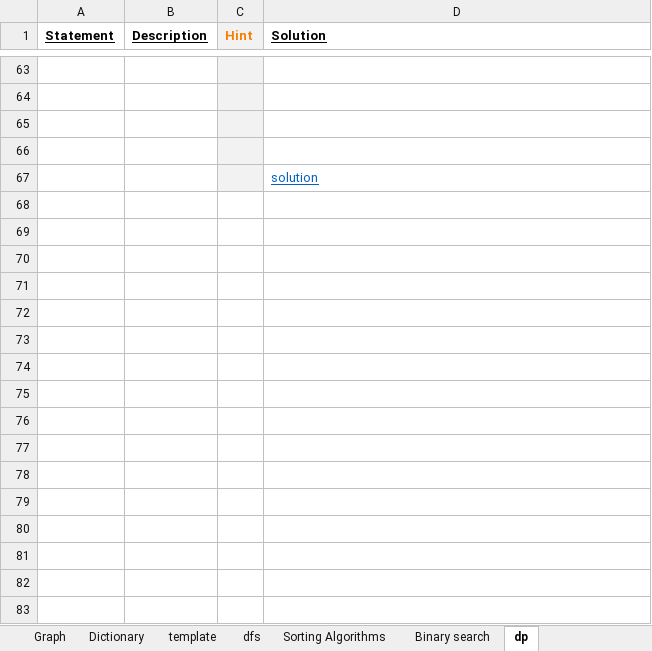
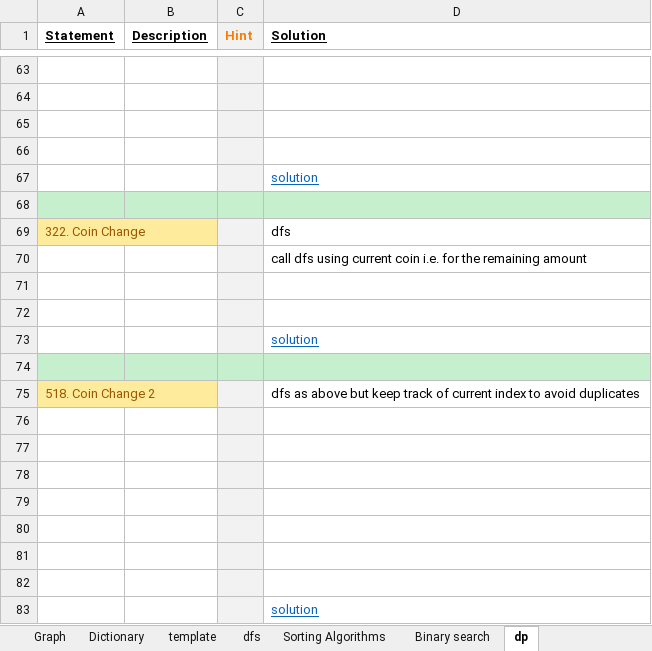
Before and after one commit to Jayaraj342/leetcode-solutions, an Excel workbook: Leetcode_Solutions.xlsx, sheet dp, drawn as a sheet; only a part is shown, gaps mark what is left out; values as stored, in another font and other column widths than the file's, no borders; charts and pictures not drawn; the diff names each change by its address in the sheet, - before the commit and + after, or states it on an @@ line.

Commit message:
coinChange dp - Mar 12 2022

```diff
--- a/Leetcode_Solutions.xlsx (sheet dp)
+++ b/Leetcode_Solutions.xlsx (sheet dp)
+row 68: (empty)
+row 69: 322. Coin Change |  |  | dfs
+row 70:  |  |  | call dfs using current coin i.e. for the remaining amount
+row 71: (empty)
+row 72: (empty)
+row 73:  |  |  | solution
+row 74: (empty)
+row 75: 518. Coin Change 2 |  |  | dfs as above but keep track of current index to avoid duplicates
+row 76: (empty)
+row 77: (empty)
+row 78: (empty)
+row 79: (empty)
+row 80: (empty)
+row 81: (empty)
+row 82: (empty)
+row 83:  |  |  | solution
```
Also changed, not shown: charts or pictures, 2 other files.
